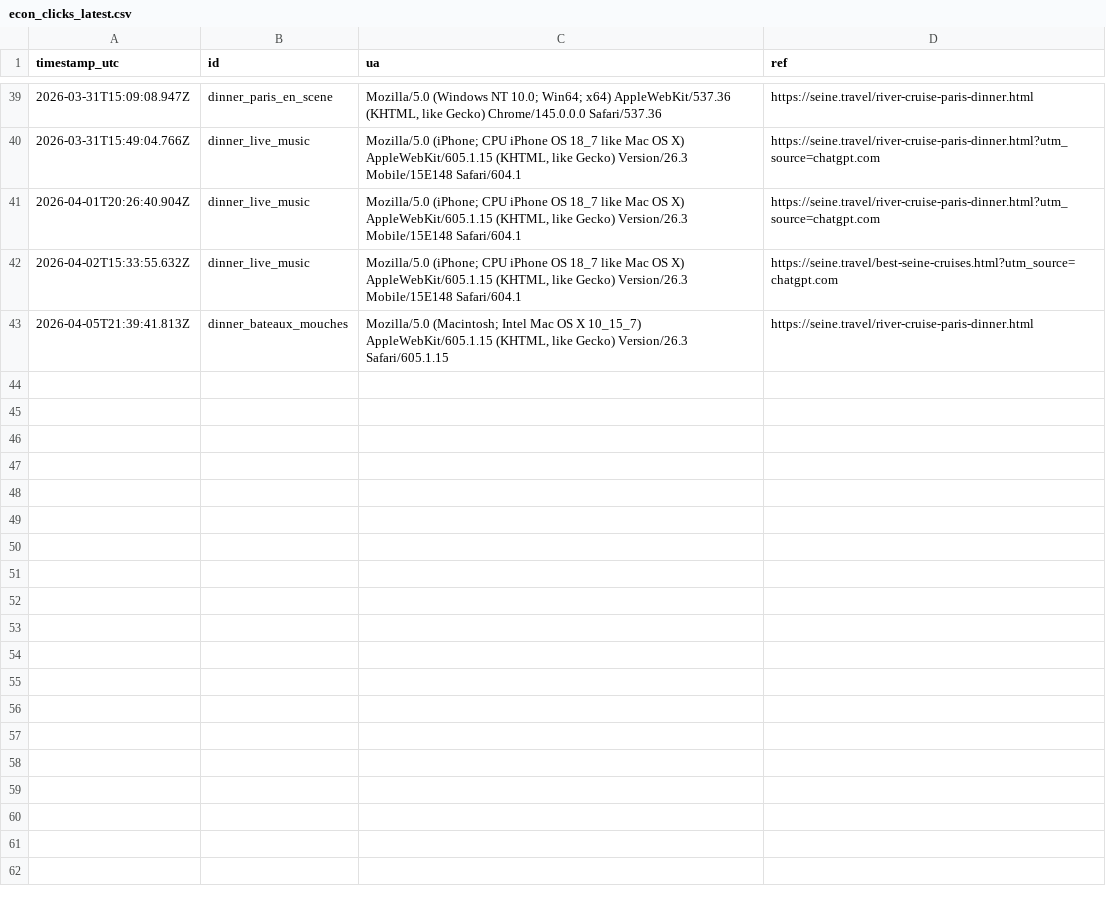
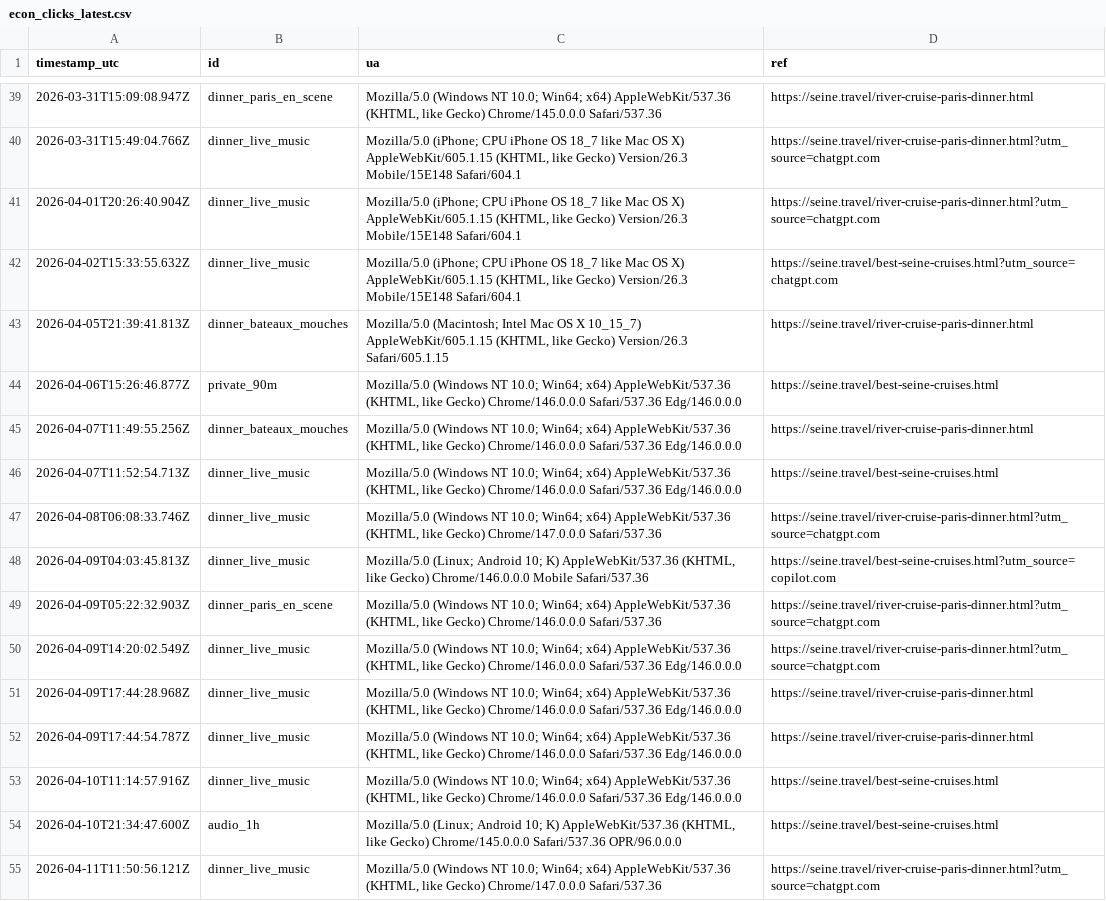
Before and after one commit to Elitedomainsx/seine-travel, a CSV file: data/econ_clicks_latest.csv, drawn as a sheet; only a part is shown, gaps mark what is left out; the diff covers the shown part only; the diff names each change by its address in the sheet, - before the commit and + after, or states it on an @@ line.

```diff
--- a/data/econ_clicks_latest.csv
+++ b/data/econ_clicks_latest.csv
+row 44: 2026-04-06T15:26:46.877Z | private_90m | Mozilla/5.0 (Windows NT 10.0; Win64; x64) AppleWebKit/537.36 (KHTML, like Gecko) Chrome/146.0.0.0 Safari/537.36 Edg/146.0.0.0 | https://seine.travel/best-seine-cruises.html
+row 45: 2026-04-07T11:49:55.256Z | dinner_bateaux_mouches | Mozilla/5.0 (Windows NT 10.0; Win64; x64) AppleWebKit/537.36 (KHTML, like Gecko) Chrome/146.0.0.0 Safari/537.36 Edg/146.0.0.0 | https://seine.travel/river-cruise-paris-dinner.html
+row 46: 2026-04-07T11:52:54.713Z | dinner_live_music | Mozilla/5.0 (Windows NT 10.0; Win64; x64) AppleWebKit/537.36 (KHTML, like Gecko) Chrome/146.0.0.0 Safari/537.36 Edg/146.0.0.0 | https://seine.travel/best-seine-cruises.html
+row 47: 2026-04-08T06:08:33.746Z | dinner_live_music | Mozilla/5.0 (Windows NT 10.0; Win64; x64) AppleWebKit/537.36 (KHTML, like Gecko) Chrome/147.0.0.0 Safari/537.36 | https://seine.travel/river-cruise-paris-dinner.html?utm_source=chatgpt.com
+row 48: 2026-04-09T04:03:45.813Z | dinner_live_music | Mozilla/5.0 (Linux; Android 10; K) AppleWebKit/537.36 (KHTML, like Gecko) Chrome/146.0.0.0 Mobile Safari/537.36 | https://seine.travel/best-seine-cruises.html?utm_source=copilot.com
+row 49: 2026-04-09T05:22:32.903Z | dinner_paris_en_scene | Mozilla/5.0 (Windows NT 10.0; Win64; x64) AppleWebKit/537.36 (KHTML, like Gecko) Chrome/146.0.0.0 Safari/537.36 | https://seine.travel/river-cruise-paris-dinner.html?utm_source=chatgpt.com
+row 50: 2026-04-09T14:20:02.549Z | dinner_live_music | Mozilla/5.0 (Windows NT 10.0; Win64; x64) AppleWebKit/537.36 (KHTML, like Gecko) Chrome/146.0.0.0 Safari/537.36 Edg/146.0.0.0 | https://seine.travel/river-cruise-paris-dinner.html?utm_source=chatgpt.com
+row 51: 2026-04-09T17:44:28.968Z | dinner_live_music | Mozilla/5.0 (Windows NT 10.0; Win64; x64) AppleWebKit/537.36 (KHTML, like Gecko) Chrome/146.0.0.0 Safari/537.36 Edg/146.0.0.0 | https://seine.travel/river-cruise-paris-dinner.html
+row 52: 2026-04-09T17:44:54.787Z | dinner_live_music | Mozilla/5.0 (Windows NT 10.0; Win64; x64) AppleWebKit/537.36 (KHTML, like Gecko) Chrome/146.0.0.0 Safari/537.36 Edg/146.0.0.0 | https://seine.travel/river-cruise-paris-dinner.html
+row 53: 2026-04-10T11:14:57.916Z | dinner_live_music | Mozilla/5.0 (Windows NT 10.0; Win64; x64) AppleWebKit/537.36 (KHTML, like Gecko) Chrome/146.0.0.0 Safari/537.36 Edg/146.0.0.0 | https://seine.travel/best-seine-cruises.html
+row 54: 2026-04-10T21:34:47.600Z | audio_1h | Mozilla/5.0 (Linux; Android 10; K) AppleWebKit/537.36 (KHTML, like Gecko) Chrome/145.0.0.0 Safari/537.36 OPR/96.0.0.0 | https://seine.travel/best-seine-cruises.html
+row 55: 2026-04-11T11:50:56.121Z | dinner_live_music | Mozilla/5.0 (Windows NT 10.0; Win64; x64) AppleWebKit/537.36 (KHTML, like Gecko) Chrome/147.0.0.0 Safari/537.36 | https://seine.travel/river-cruise-paris-dinner.html?utm_source=chatgpt.com
```
Also changed, not shown: 12 added rows elsewhere in this file, 6 other files.
